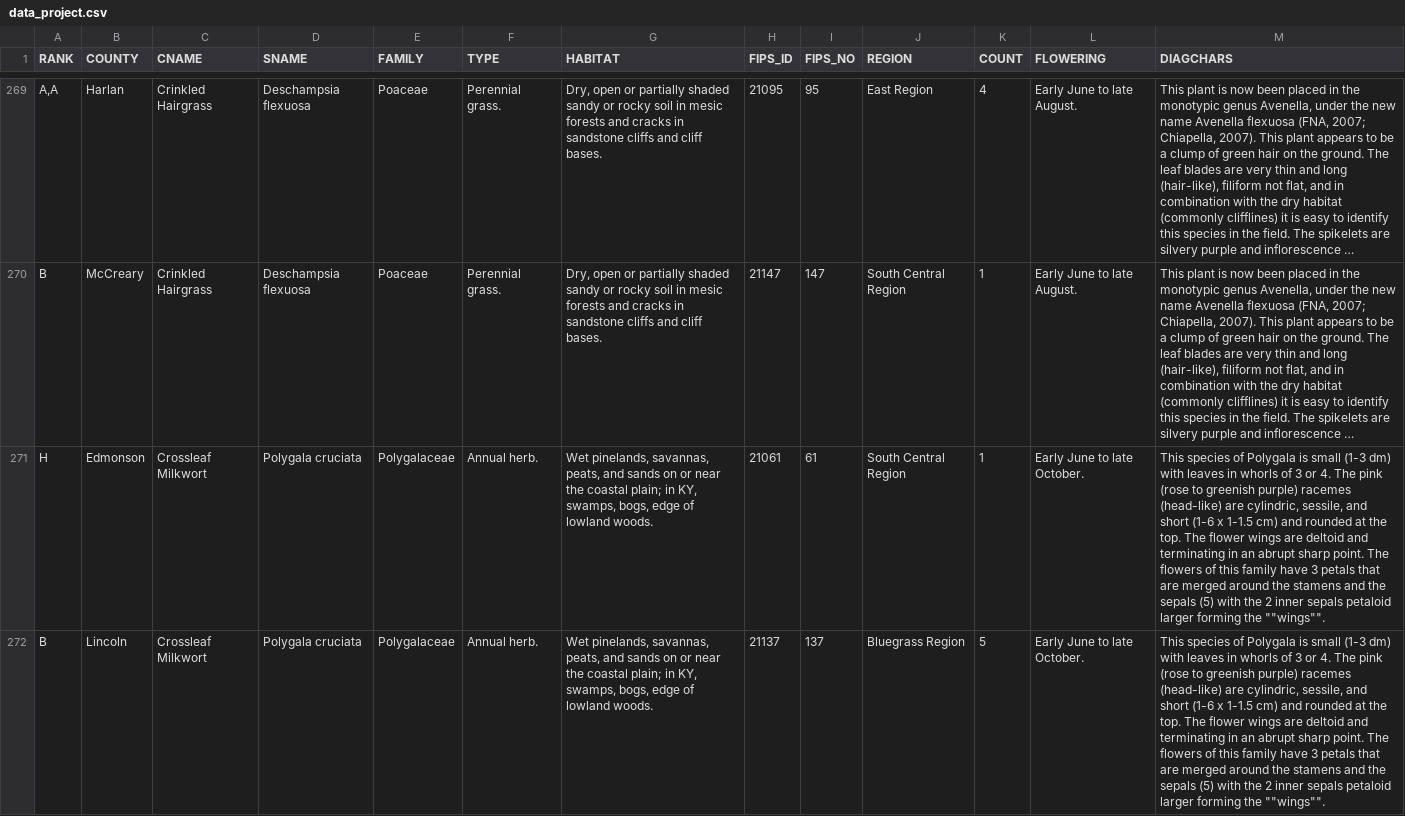
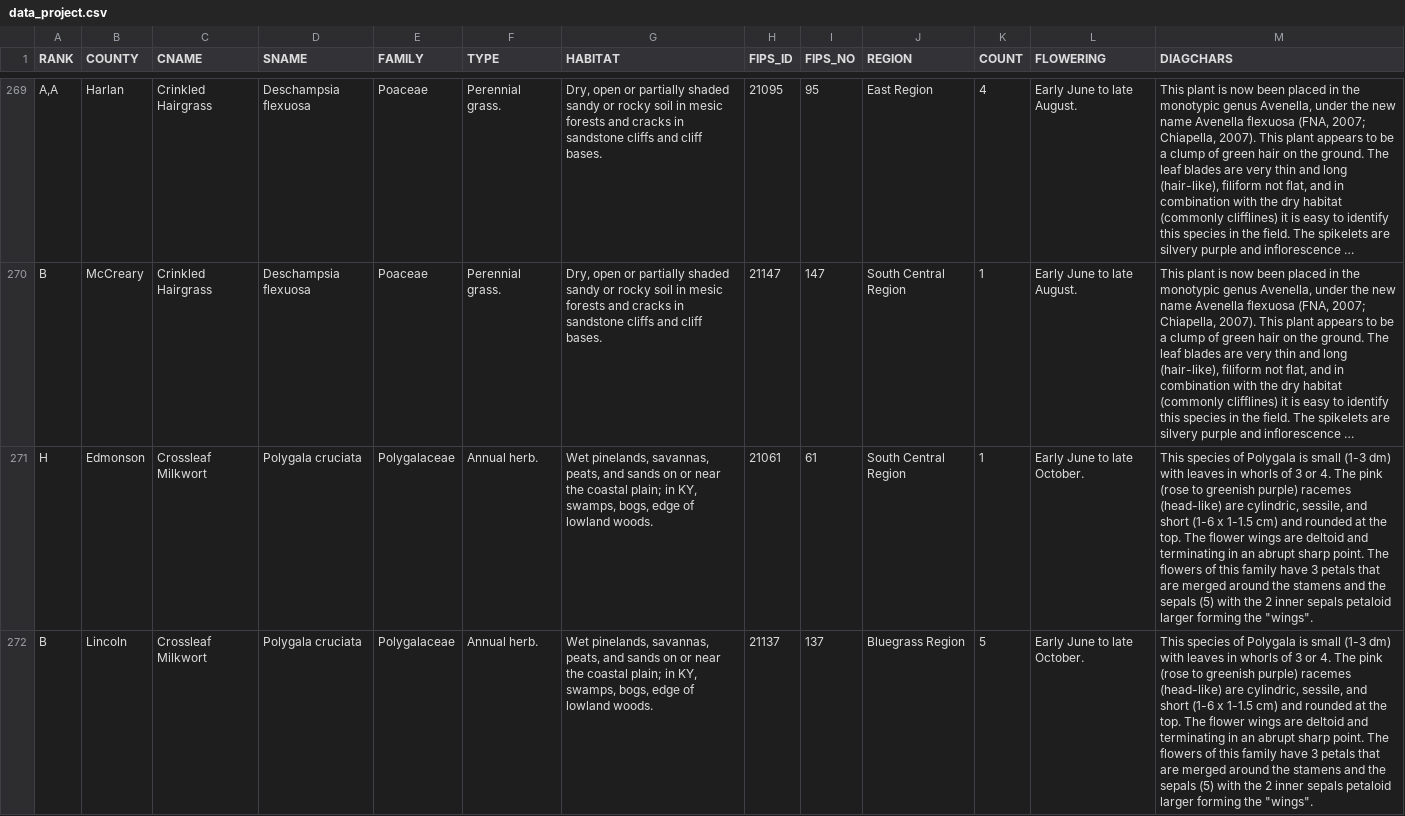
Before and after one commit to mahorn/rare-plants, a CSV file: data_project.csv, drawn as a sheet; only a part is shown, gaps mark what is left out; long unchanged cells end in …; the diff covers the shown part only; the diff names each change by its address in the sheet, - before the commit and + after, or states it on an @@ line.

```diff
--- a/data_project.csv
+++ b/data_project.csv
-M271:M272 (DIAGCHARS): …forming the ""wings"".
+M271:M272 (DIAGCHARS): …forming the "wings".
```
Also changed, not shown: 112 edited cells elsewhere in this file, 1 other file.
